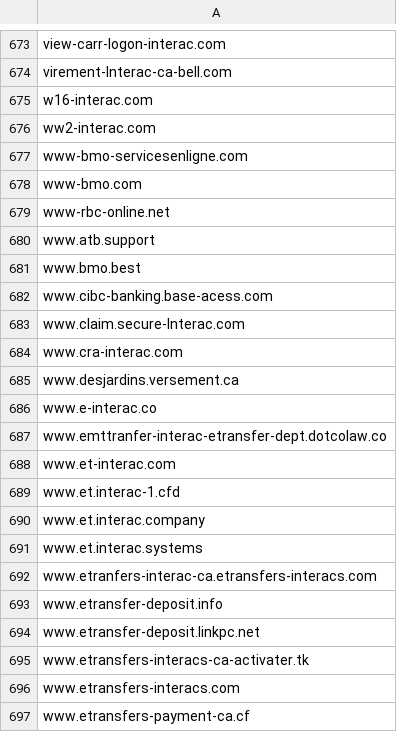
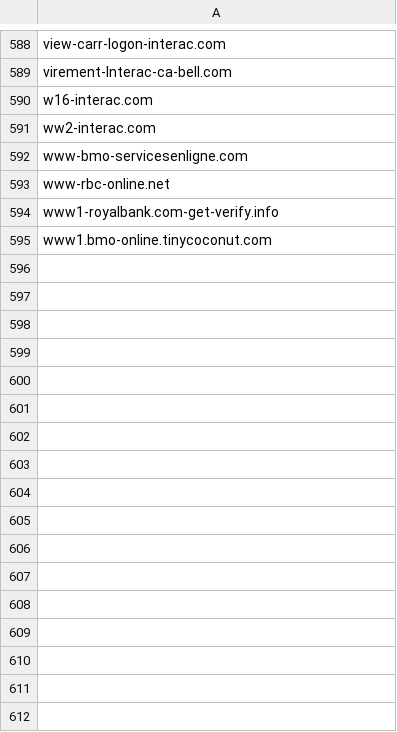
Before and after one commit to Phishcan/phishcan-data, a CSV file: api/banking/comprehensive_banking_phishing_domains.csv, drawn as a sheet; only a part is shown, gaps mark what is left out; the shorter side is filled out with more unchanged rows; the diff covers the shown part only.

Commit message:
Update phishing detection results - 2025-09-17_10-54-54

```diff
--- a/api/banking/comprehensive_banking_phishing_domains.csv
+++ b/api/banking/comprehensive_banking_phishing_domains.csv
@@ -677,21 +592,2 @@ ww2-interac.com
 www-bmo-servicesenligne.com
-www-bmo.com
 www-rbc-online.net
-www.atb.support
-www.bmo.best
-www.cibc-banking.base-acess.com
-www.claim.secure-lnterac.com
-www.cra-interac.com
-www.desjardins.versement.ca
-www.e-interac.co
-www.emttranfer-interac-etransfer-dept.dotcolaw.co
-www.et-interac.com
-www.et.interac-1.cfd
-www.et.interac.company
-www.et.interac.systems
-www.etranfers-interac-ca.etransfers-interacs.com
-www.etransfer-deposit.info
-www.etransfer-deposit.linkpc.net
-www.etransfers-interacs-ca-activater.tk
-www.etransfers-interacs.com
-www.etransfers-payment-ca.cf
```
Also changed, not shown: 13 added rows, 114 removed rows and 1 edited cell elsewhere in this file, api/government/comprehensive_government_phishing_domains.csv, api/utilities/comprehensive_utilities_phishing_domains.csv, 11 other files.
